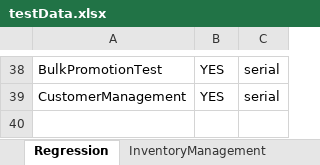
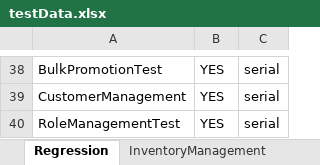
Before and after one commit to trigitaltech/nipige_qa_automation, an Excel workbook: src/resources/data/testData.xlsx, sheet Regression, drawn as a sheet; only a part is shown, gaps mark what is left out; values as stored, in another font and other column widths than the file's, no borders; the diff names each change by its address in the sheet, - before the commit and + after, or states it on an @@ line.

Commit message:
Restore RoleManagementTest sheet and add to Regression suite
- Restored 38-row RoleManagementTest sheet from original commit 088be38
- Added RoleManagementTest (serial) to Regression sheet as row 40
- Retained all 24 sheets with no data loss

```diff
--- a/src/resources/data/testData.xlsx (sheet Regression)
+++ b/src/resources/data/testData.xlsx (sheet Regression)
+row 40: RoleManagementTest | YES | serial
```
Also changed, not shown: sheet RoleManagementTest.
